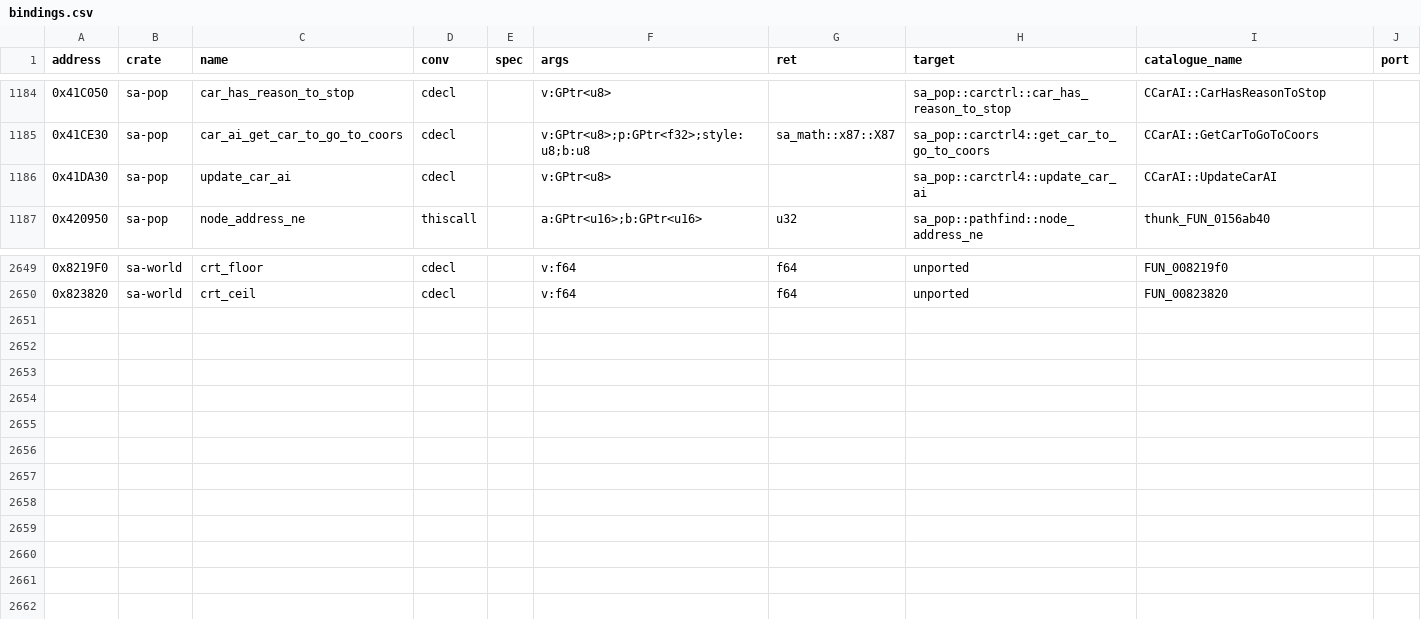
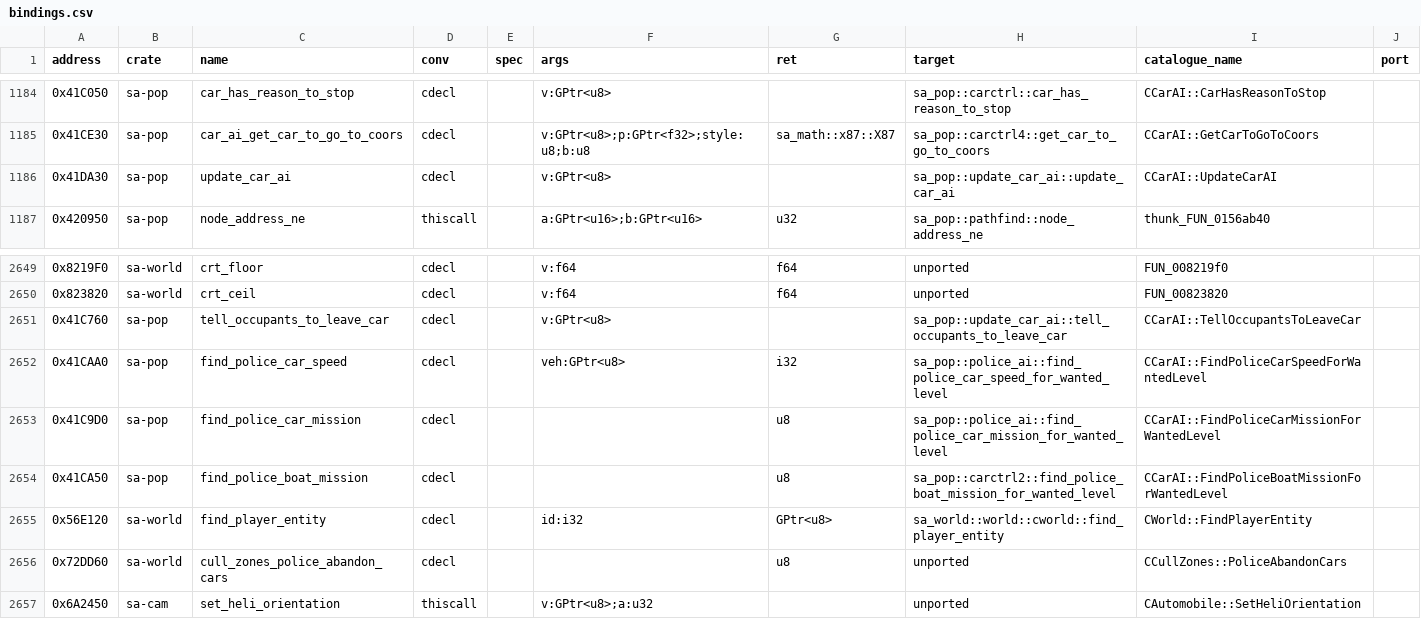
Before and after one commit to ghosty2004/sa-engine, a CSV file: catalog/bindings.csv, drawn as a sheet; only a part is shown, gaps mark what is left out.

Commit message:
feat(sa-pop): port the police path of CCarAI::UpdateCarAI
FRONTIER-2: police path (CCarAI::UpdateCarAI and SteerAICarWithPhysics_OnlyMission whole, TellOccupantsToLeaveCar, emergency crews, KillCriminal ControlSubTask / ChangeTarget / FindNextCriminalToKill), CCam::Process_M16_1stPerson, weapon cheats, the four platform imports, sniper scenario

Refs: FRONTIER-2
Original-commit: 11e8cd0fe1cc240faaf5c2495e0133d62f82b9e5

```diff
--- a/catalog/bindings.csv
+++ b/catalog/bindings.csv
@@ -1185,3 +1185,3 @@ address,crate,name,conv,spec,args,ret,target,catalogue_name,port
 0x41CE30,sa-pop,car_ai_get_car_to_go_to_coors,cdecl,,v:GPtr<u8>;p:GPtr<f32>;style:u8;b:u8,sa_math::x87::X87,sa_pop::carctrl4::get_car_to_go_to_coors,CCarAI::GetCarToGoToCoors,
-0x41DA30,sa-pop,update_car_ai,cdecl,,v:GPtr<u8>,,sa_pop::carctrl4::update_car_ai,CCarAI::UpdateCarAI,
+0x41DA30,sa-pop,update_car_ai,cdecl,,v:GPtr<u8>,,sa_pop::update_car_ai::update_car_ai,CCarAI::UpdateCarAI,
 0x420950,sa-pop,node_address_ne,thiscall,,a:GPtr<u16>;b:GPtr<u16>,u32,sa_pop::pathfind::node_address_ne,thunk_FUN_0156ab40,
@@ -2650 +2650,8 @@ address,crate,name,conv,spec,args,ret,target,catalogue_name,port
 0x823820,sa-world,crt_ceil,cdecl,,v:f64,f64,unported,FUN_00823820,
+0x41C760,sa-pop,tell_occupants_to_leave_car,cdecl,,v:GPtr<u8>,,sa_pop::update_car_ai::tell_occupants_to_leave_car,CCarAI::TellOccupantsToLeaveCar,
+0x41CAA0,sa-pop,find_police_car_speed,cdecl,,veh:GPtr<u8>,i32,sa_pop::police_ai::find_police_car_speed_for_wanted_level,CCarAI::FindPoliceCarSpeedForWantedLevel,
+0x41C9D0,sa-pop,find_police_car_mission,cdecl,,,u8,sa_pop::police_ai::find_police_car_mission_for_wanted_level,CCarAI::FindPoliceCarMissionForWantedLevel,
+0x41CA50,sa-pop,find_police_boat_mission,cdecl,,,u8,sa_pop::carctrl2::find_police_boat_mission_for_wanted_level,CCarAI::FindPoliceBoatMissionForWantedLevel,
+0x56E120,sa-world,find_player_entity,cdecl,,id:i32,GPtr<u8>,sa_world::world::cworld::find_player_entity,CWorld::FindPlayerEntity,
+0x72DD60,sa-world,cull_zones_police_abandon_cars,cdecl,,,u8,unported,CCullZones::PoliceAbandonCars,
+0x6A2450,sa-cam,set_heli_orientation,thiscall,,v:GPtr<u8>;a:u32,,unported,CAutomobile::SetHeliOrientation,
```
Also changed, not shown: 29 other files.
